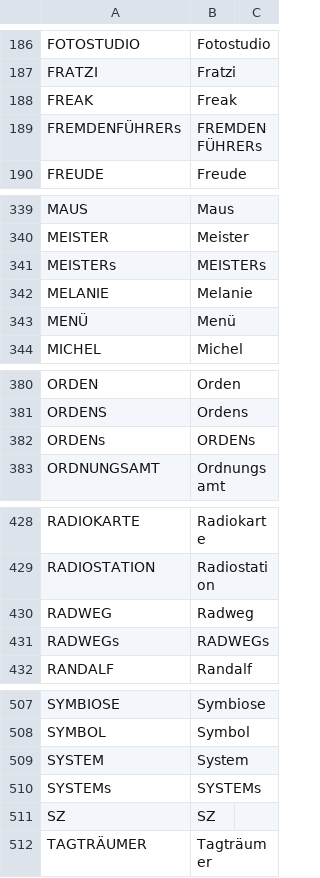
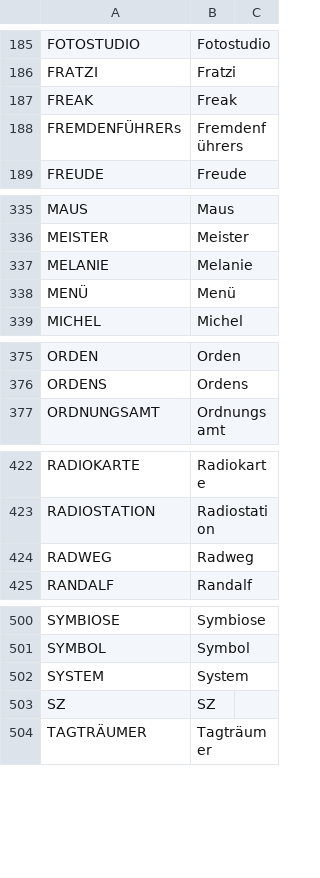
Before and after one commit to remo-vonarx/polishedcrystal, a TSV file: utils/kristall_case.tsv, drawn as a sheet; only a part is shown, gaps mark what is left out; the diff covers the shown part only.

```diff
--- a/utils/kristall_case.tsv
+++ b/utils/kristall_case.tsv
@@ -188,3 +187,3 @@ FRATZI	Fratzi
 FREAK	Freak
-FREMDENFÜHRERs	FREMDENFÜHRERs
+FREMDENFÜHRERs	Fremdenführers
 FREUDE	Freude
@@ -340,3 +336,2 @@ MAUS	Maus
 MEISTER	Meister
-MEISTERs	MEISTERs
 MELANIE	Melanie
@@ -381,3 +376,2 @@ ORDEN	Orden
 ORDENS	Ordens
-ORDENs	ORDENs
 ORDNUNGSAMT	Ordnungsamt
@@ -430,3 +424,2 @@ RADIOSTATION	Radiostation
 RADWEG	Radweg
-RADWEGs	RADWEGs
 RANDALF	Randalf
@@ -509,3 +502,2 @@ SYMBOL	Symbol
 SYSTEM	System
-SYSTEMs	SYSTEMs
 SZ	SZ
```
Also changed, not shown: 1 added row, 4 removed rows and 4 edited cells elsewhere in this file, utils/kristall_choices.tsv, 20 other files.
